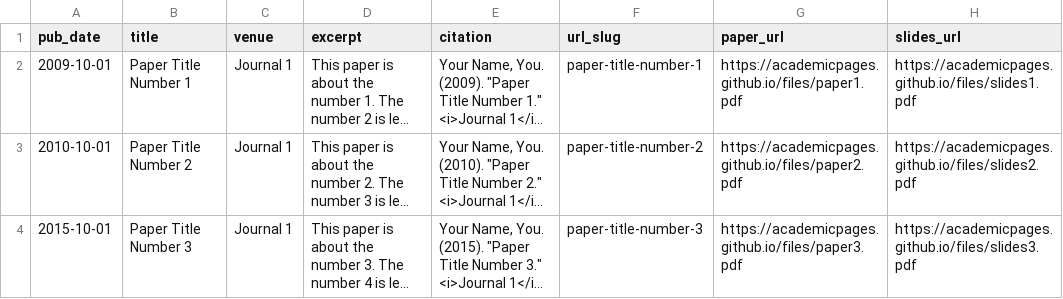
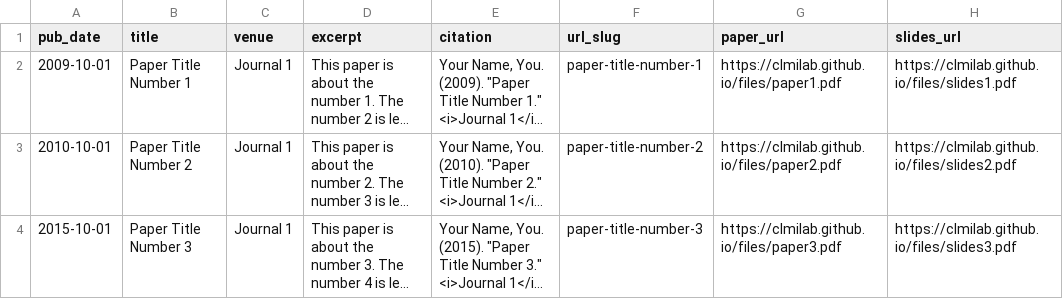
Before and after one commit to clmilab/clmilab.github.io, a TSV file: markdown_generator/publications.tsv, drawn as a sheet; long unchanged cells end in …; the diff names each change by its address in the sheet, - before the commit and + after, or states it on an @@ line.

```diff
--- a/markdown_generator/publications.tsv
+++ b/markdown_generator/publications.tsv
-G2 (paper_url): https://academicpages.github.io/files/paper1.pdf
+G2 (paper_url): https://clmilab.github.io/files/paper1.pdf
-H2 (slides_url): https://academicpages.github.io/files/slides1.pdf
+H2 (slides_url): https://clmilab.github.io/files/slides1.pdf
-G3 (paper_url): https://academicpages.github.io/files/paper2.pdf
+G3 (paper_url): https://clmilab.github.io/files/paper2.pdf
-H3 (slides_url): https://academicpages.github.io/files/slides2.pdf
+H3 (slides_url): https://clmilab.github.io/files/slides2.pdf
-G4 (paper_url): https://academicpages.github.io/files/paper3.pdf
+G4 (paper_url): https://clmilab.github.io/files/paper3.pdf
-H4 (slides_url): https://academicpages.github.io/files/slides3.pdf
+H4 (slides_url): https://clmilab.github.io/files/slides3.pdf
```
Also changed, not shown: markdown_generator/publications.csv, 25 other files.
